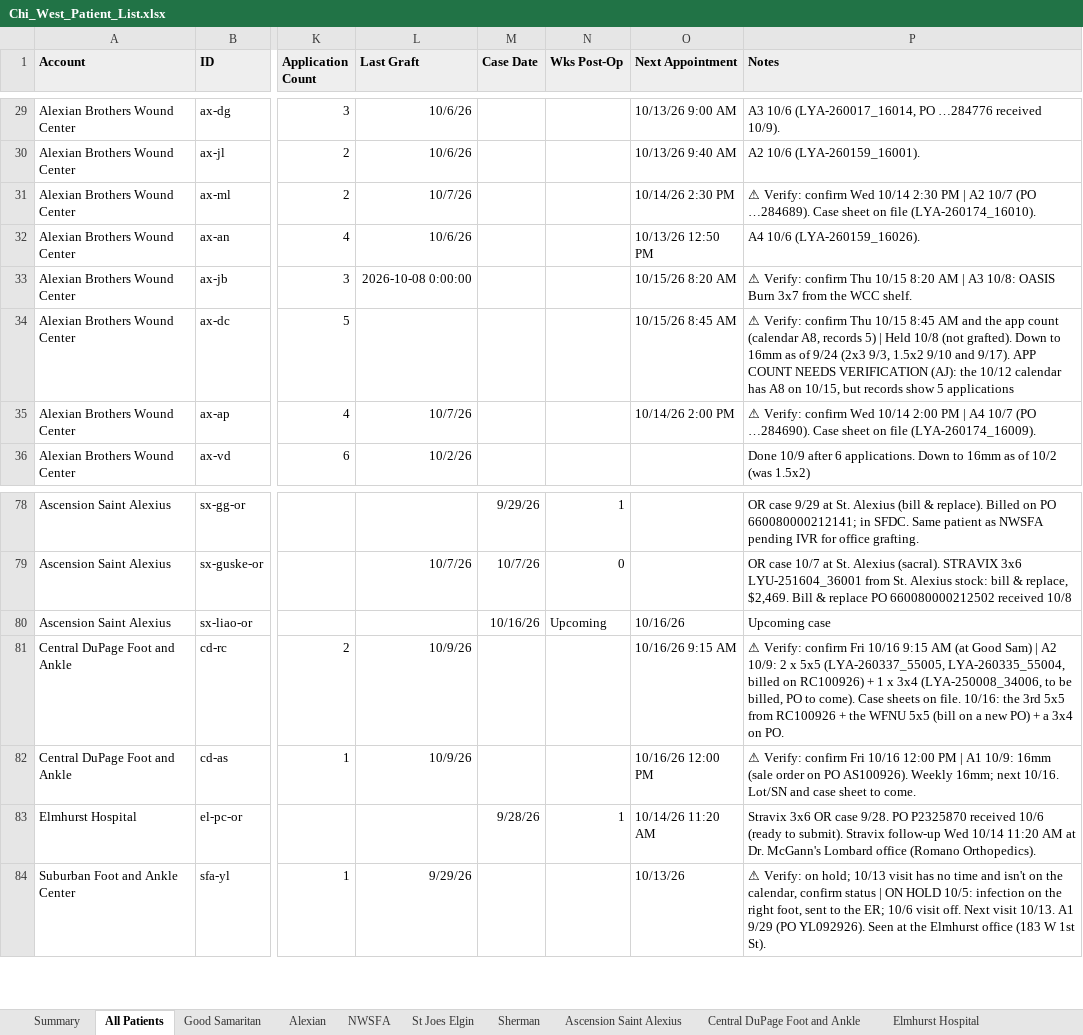
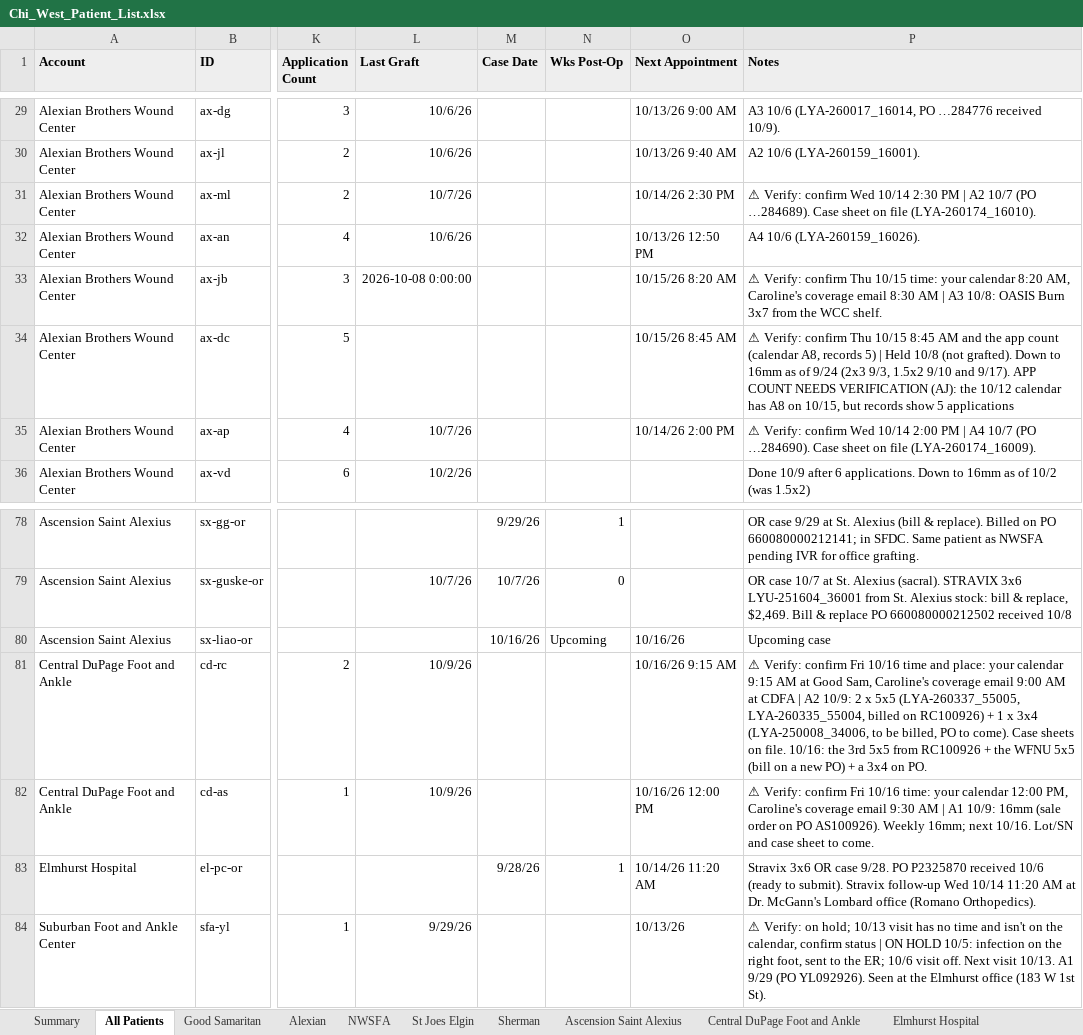
Before and after one commit to ajpeterson113/Graft-Tracker, an Excel workbook: Chi_West_Patient_List.xlsx, sheet All Patients, drawn as a sheet; only a part is shown, gaps mark what is left out; values as stored, in another font and other column widths than the file's, no borders; charts and pictures not drawn; the diff names each change by its address in the sheet, - before the commit and + after, or states it on an @@ line.

```diff
--- a/Chi_West_Patient_List.xlsx (sheet All Patients)
+++ b/Chi_West_Patient_List.xlsx (sheet All Patients)
-P33 (Notes): …Thu 10/15 8:20 AM |…
+P33 (Notes): …Thu 10/15 time: your calendar 8:20 AM, Caroline's coverage email 8:30 AM |…
-P81 (Notes): …Fri 10/16 9:15 AM (at Good Sam) | A2…
+P81 (Notes): …Fri 10/16 time and place: your calendar 9:15 AM at Good Sam, Caroline's coverage email 9:00 AM at CDFA | A2…
-P82 (Notes): …Fri 10/16 12:00 PM | A1…
+P82 (Notes): …Fri 10/16 time: your calendar 12:00 PM, Caroline's coverage email 9:30 AM | A1…
```
Also changed, not shown: sheet Central DuPage Foot and Ankle, sheet Alexian, 9 other files.
